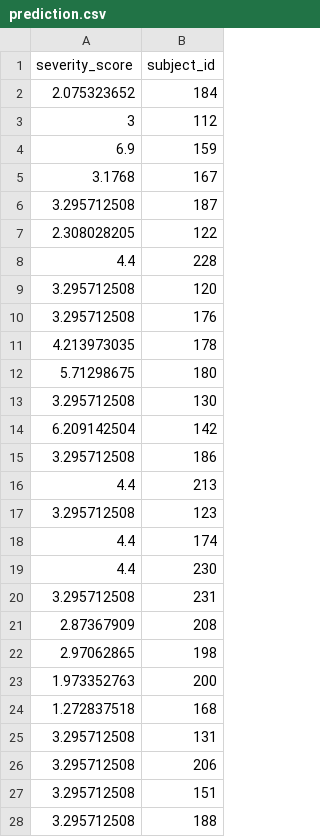
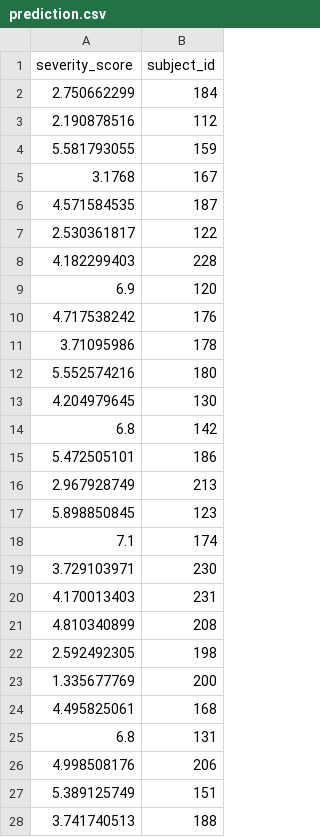
Before and after one commit to glruff20/Hackathon-Summer-2020, a CSV file: prediction/prediction.csv, drawn as a sheet; only a part is shown; the diff covers the shown part only.

Commit message:
Update prediction.csv

```diff
--- a/prediction/prediction.csv
+++ b/prediction/prediction.csv
@@ -1,28 +1,28 @@
 severity_score,subject_id
-2.075323652,184
-3,112
-6.9,159
+2.750662299,184
+2.190878516,112
+5.581793055,159
 3.1768,167
-3.295712508,187
-2.308028205,122
-4.4,228
-3.295712508,120
-3.295712508,176
-4.213973035,178
-5.71298675,180
-3.295712508,130
-6.209142504,142
-3.295712508,186
-4.4,213
-3.295712508,123
-4.4,174
-4.4,230
-3.295712508,231
-2.87367909,208
-2.97062865,198
-1.973352763,200
-1.272837518,168
-3.295712508,131
-3.295712508,206
-3.295712508,151
-3.295712508,188
+4.571584535,187
+2.530361817,122
+4.182299403,228
+6.9,120
+4.717538242,176
+3.71095986,178
+5.552574216,180
+4.204979645,130
+6.8,142
+5.472505101,186
+2.967928749,213
+5.898850845,123
+7.1,174
+3.729103971,230
+4.170013403,231
+4.810340899,208
+2.592492305,198
+1.335677769,200
+4.495825061,168
+6.8,131
+4.998508176,206
+5.389125749,151
+3.741740513,188
```
Also changed, not shown: 31 edited cells elsewhere in this file.
